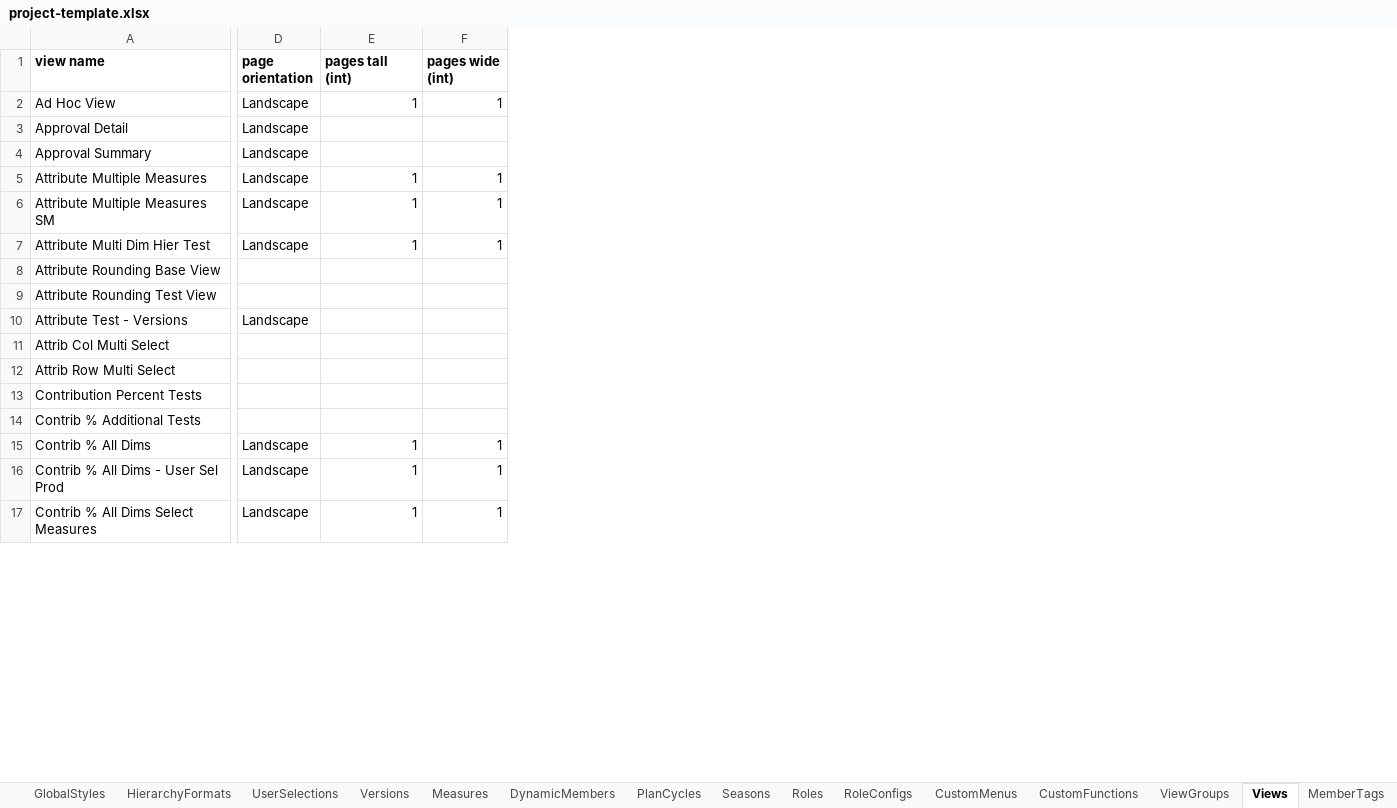
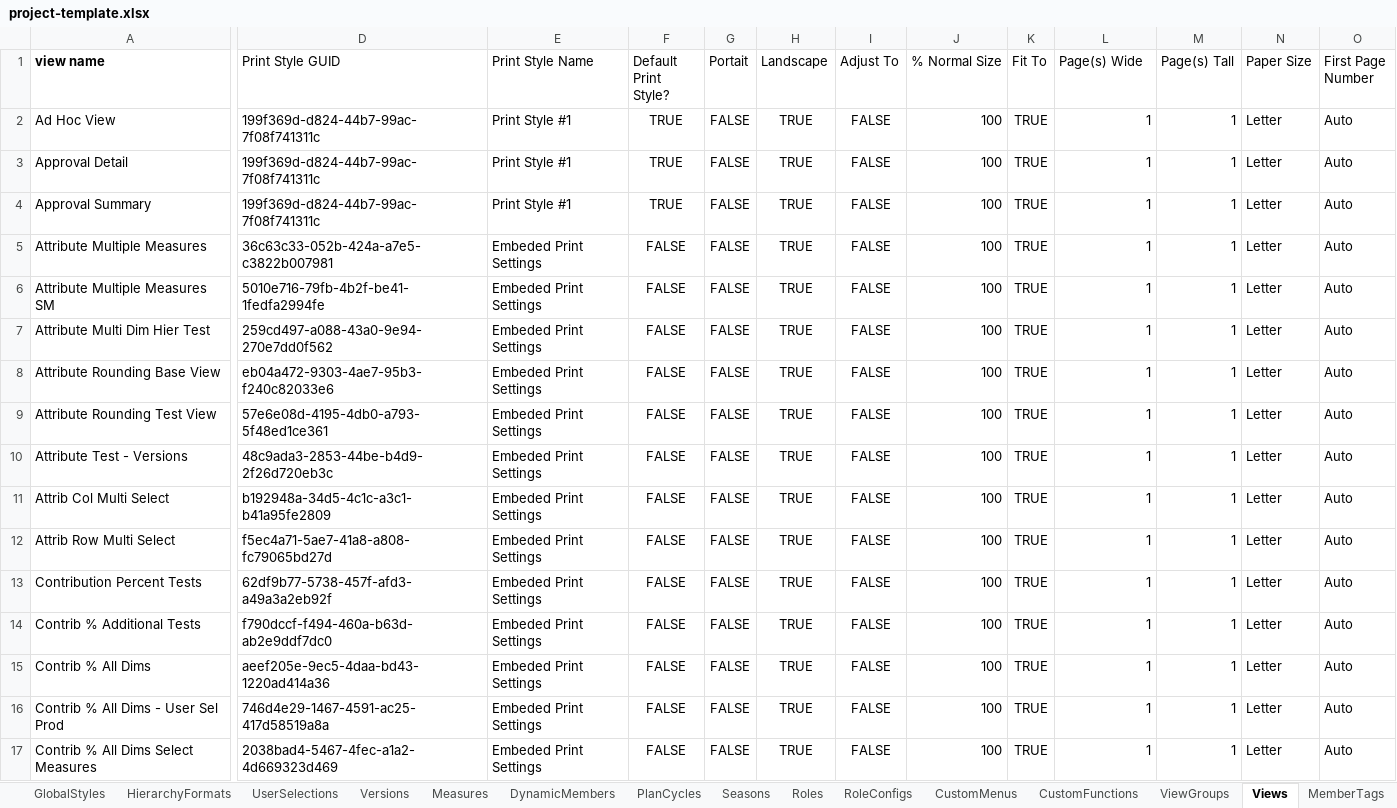
Before and after one commit to alanfarkas/test-pace-server, an Excel workbook: pace-base/test_files/project-template.xlsx, sheet Views, drawn as a sheet; only a part is shown, gaps mark what is left out; values as stored, in another font and other column widths than the file's, no borders; removed rows and columns are numbered as before the commit, all else as after; the diff covers the shown part only; the diff names each change by its address in the sheet, - before the commit and + after, or states it on an @@ line.

Commit message:
TTN 900 - Added view and print_styles just for Junit test run.

```diff
--- a/pace-base/test_files/project-template.xlsx (sheet Views)
+++ b/pace-base/test_files/project-template.xlsx (sheet Views)
-column D (page orientation), rows 2-17: Landscape | Landscape | Landscape | Landscape | Landscape | Landscape |  |  | Landscape |  |  |  |  | Landscape | Landscape | Landscape
+column D (Print Style GUID), rows 2-17: 199f369d-d824-44b7-99ac-7f08f741311c | 199f369d-d824-44b7-99ac-7f08f741311c | 199f369d-d824-44b7-99ac-7f08f741311c | 36c63c33-052b-424a-a7e5-c3822b007981 | 5010e716-79fb-4b2f-be41-1fedfa2994fe | 259cd497-a088-43a0-9e94-270e7dd0f562 | eb04a472-9303-4ae7-95b3-f240c82033e6 | 57e6e08d-4195-4db0-a793-5f48ed1ce361 | 48c9ada3-2853-44be-b4d9-2f26d720eb3c | b192948a-34d5-4c1c-a3c1-b41a95fe2809 | f5ec4a71-5ae7-41a8-a808-fc79065bd27d | 62df9b77-5738-457f-afd3-a49a3a2eb92f | f790dccf-f494-460a-b63d-ab2e9ddf7dc0 | aeef205e-9ec5-4daa-bd43-1220ad414a36 | 746d4e29-1467-4591-ac25-417d58519a8a | 2038bad4-5467-4fec-a1a2-4d669323d469
+column E (Print Style Name), rows 2-17: Print Style #1 | Print Style #1 | Print Style #1 | Embeded Print Settings | Embeded Print Settings | Embeded Print Settings | Embeded Print Settings | Embeded Print Settings | Embeded Print Settings | Embeded Print Settings | Embeded Print Settings | Embeded Print Settings | Embeded Print Settings | Embeded Print Settings | Embeded Print Settings | Embeded Print Settings
+column F (Default Print Style?), rows 2-17: TRUE | TRUE | TRUE | FALSE | FALSE | FALSE | FALSE | FALSE | FALSE | FALSE | FALSE | FALSE | FALSE | FALSE | FALSE | FALSE
+column G (Portait), rows 2-17: all FALSE
+column H (Landscape), rows 2-17: all TRUE
+column I (Adjust To), rows 2-17: all FALSE
+column J (% Normal Size), rows 2-17: all 100
+column K (Fit To), rows 2-17: all TRUE
+column N (Paper Size), rows 2-17: all Letter
+column O (First Page Number), rows 2-17: all Auto
-L1: pages tall (int)
+L1: Page(s) Wide
-L1:M1 bold: on
+L1:M1 bold: off
-M1: pages wide (int)
+M1: Page(s) Tall
-L3:L4 (Page(s) Wide): (empty)
+L3:L4 (Page(s) Wide): 1
-M3:M4 (Page(s) Tall): (empty)
+M3:M4 (Page(s) Tall): 1
-L8:L14 (Page(s) Wide): (empty)
+L8:L14 (Page(s) Wide): 1
-M8:M14 (Page(s) Tall): (empty)
+M8:M14 (Page(s) Tall): 1
```
Also changed, not shown: 29 added columns and 95 edited cells elsewhere in this sheet, other sheet tabs.
